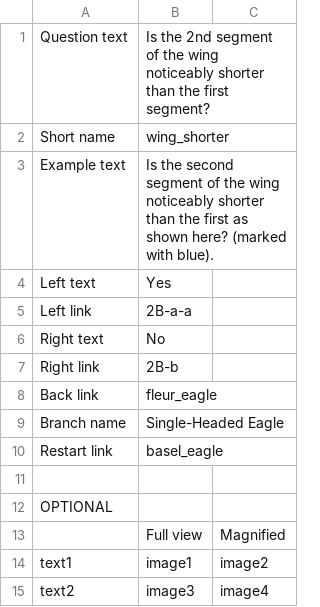
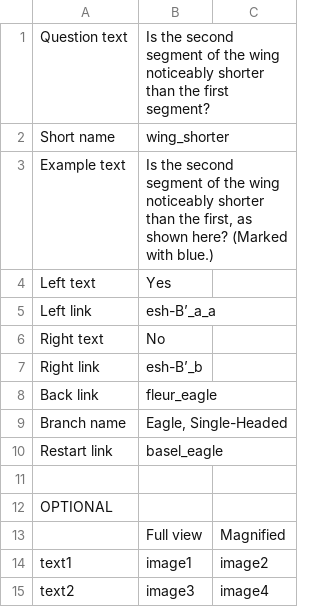
Before and after one commit to rembrandtwireproject/wiretools, a CSV file: branch_generator/single_headed_eagle/questions/wing_shorter.csv, drawn as a sheet.

Commit message:
Update single_headed_eagle model.

```diff
--- a/branch_generator/single_headed_eagle/questions/wing_shorter.csv
+++ b/branch_generator/single_headed_eagle/questions/wing_shorter.csv
@@ -1,10 +1,10 @@
-Question text,Is the 2nd segment of the wing noticeably shorter than the first segment?,
+Question text,Is the second segment of the wing noticeably shorter than the first segment?,
 Short name,wing_shorter,
-Example text,Is the second segment of the wing noticeably shorter than the first as shown here? (marked with blue).,
+Example text,"Is the second segment of the wing noticeably shorter than the first, as shown here? (Marked with blue.)",
 Left text,Yes,
-Left link,2B-a-a,
+Left link,esh-B’_a_a,
 Right text,No,
-Right link,2B-b,
+Right link,esh-B’_b,
 Back link,fleur_eagle,
-Branch name,Single-Headed Eagle,
+Branch name,"Eagle, Single-Headed",
 Restart link,basel_eagle,
```
Also changed, not shown: branch_generator/single_headed_eagle/questions/basel_eagle.csv, branch_generator/single_headed_eagle/questions/beak_crown.csv, 24 other files.
